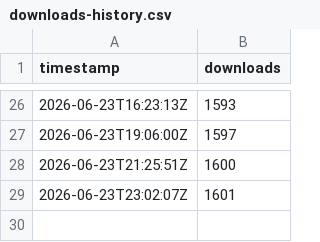
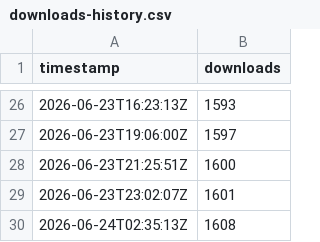
Before and after one commit to Samy879/minimalist-weather-animated, a CSV file: .github/badges/downloads-history.csv, drawn as a sheet; only a part is shown, gaps mark what is left out; the diff names each change by its address in the sheet, - before the commit and + after, or states it on an @@ line.

```diff
--- a/.github/badges/downloads-history.csv
+++ b/.github/badges/downloads-history.csv
+row 30: 2026-06-24T02:35:13Z | 1608
```
Also changed, not shown: 1 other file.
